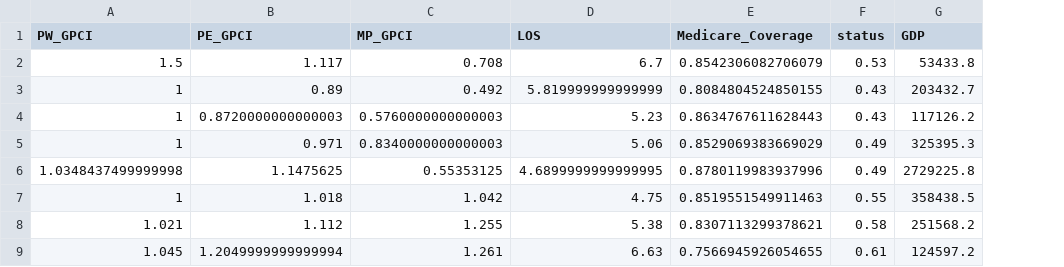
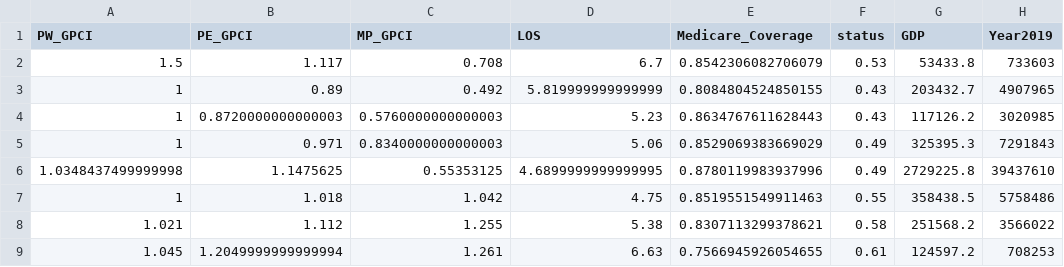
Before and after one commit to sussmanbu/ma4615-fa22-final-project-hello-world, a CSV file: dataset/Training.csv, drawn as a sheet; only a part is shown; the diff names each change by its address in the sheet, - before the commit and + after, or states it on an @@ line.

```diff
--- a/dataset/Training.csv
+++ b/dataset/Training.csv
+column H (Year2019), rows 2-9: 733603 | 4907965 | 3020985 | 7291843 | 39437610 | 5758486 | 3566022 | 708253
```
Also changed, not shown: 2 other files.
